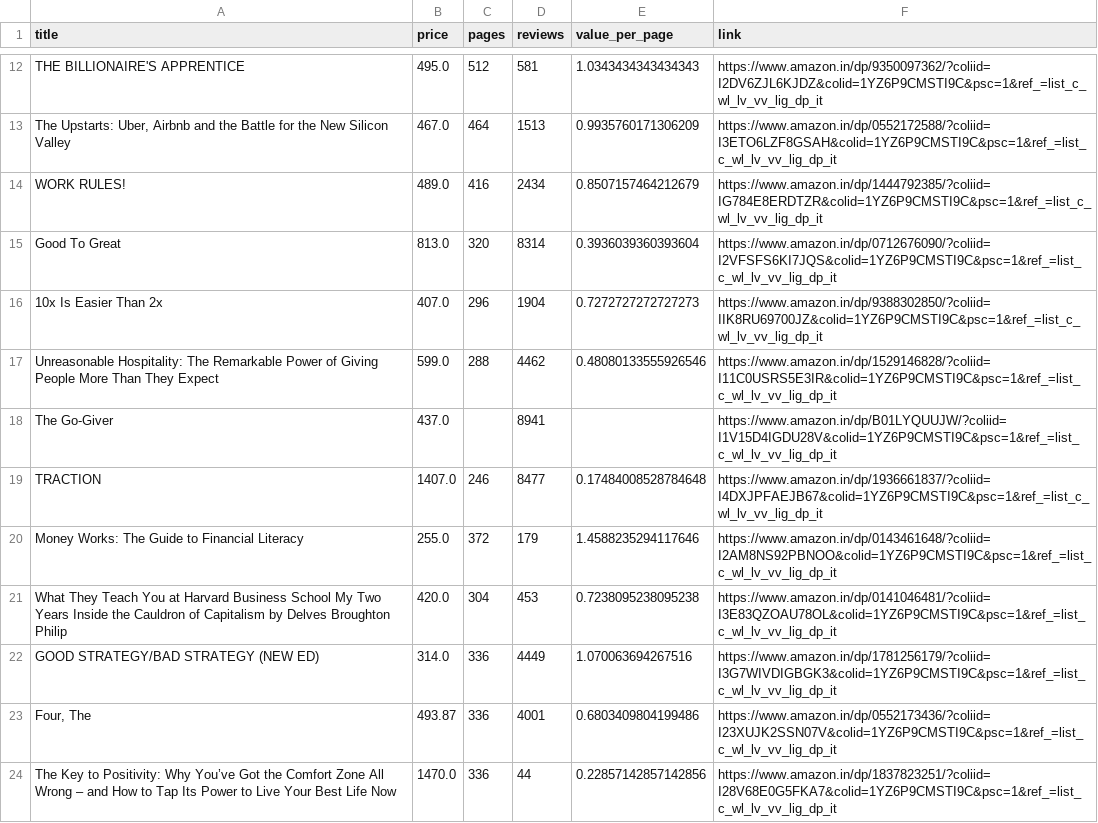
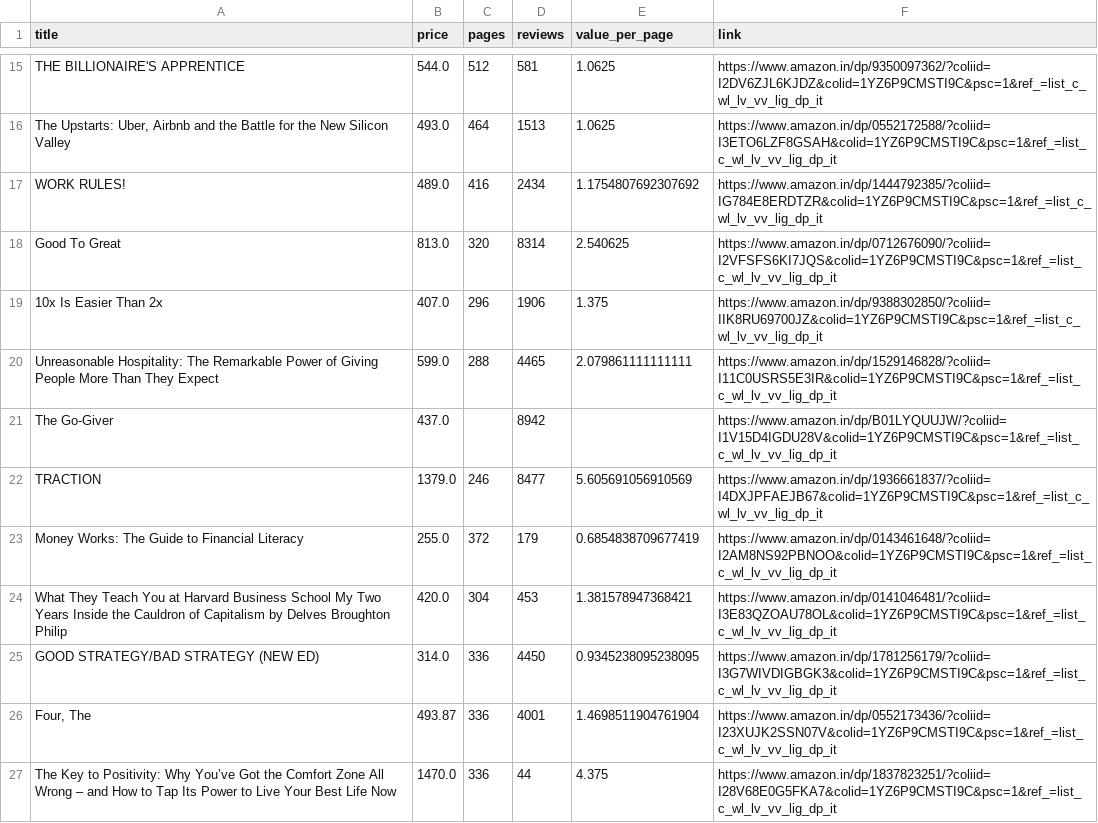
Before and after one commit to amartadey/amazon-wishlist-product-comparision, a CSV file: amazon_books.csv, drawn as a sheet; only a part is shown, gaps mark what is left out; addresses are those after the commit; the diff covers the shown part only; the diff names each change by its address in the sheet, - before the commit and + after, or states it on an @@ line.

```diff
--- a/amazon_books.csv
+++ b/amazon_books.csv
-B15 (price): 495.0
+B15 (price): 544.0
-E15 (value_per_page): 1.0343434343434343
+E15 (value_per_page): 1.0625
-B16 (price): 467.0
+B16 (price): 493.0
-E16 (value_per_page): 0.9935760171306209
+E16 (value_per_page): 1.0625
-E17 (value_per_page): 0.8507157464212679
+E17 (value_per_page): 1.1754807692307692
-E18 (value_per_page): 0.3936039360393604
+E18 (value_per_page): 2.540625
-D19 (reviews): 1904
+D19 (reviews): 1906
-E19 (value_per_page): 0.7272727272727273
+E19 (value_per_page): 1.375
-D20 (reviews): 4462
+D20 (reviews): 4465
-E20 (value_per_page): 0.48080133555926546
+E20 (value_per_page): 2.079861111111111
-D21 (reviews): 8941
+D21 (reviews): 8942
-B22 (price): 1407.0
+B22 (price): 1379.0
-E22 (value_per_page): 0.17484008528784648
+E22 (value_per_page): 5.605691056910569
-E23 (value_per_page): 1.4588235294117646
+E23 (value_per_page): 0.6854838709677419
-E24 (value_per_page): 0.7238095238095238
+E24 (value_per_page): 1.381578947368421
-D25 (reviews): 4449
+D25 (reviews): 4450
-E25 (value_per_page): 1.070063694267516
+E25 (value_per_page): 0.9345238095238095
-E26 (value_per_page): 0.6803409804199486
+E26 (value_per_page): 1.4698511904761904
-E27 (value_per_page): 0.22857142857142856
+E27 (value_per_page): 4.375
```
Also changed, not shown: 3 added rows and 156 edited cells elsewhere in this file, 7 other files.
